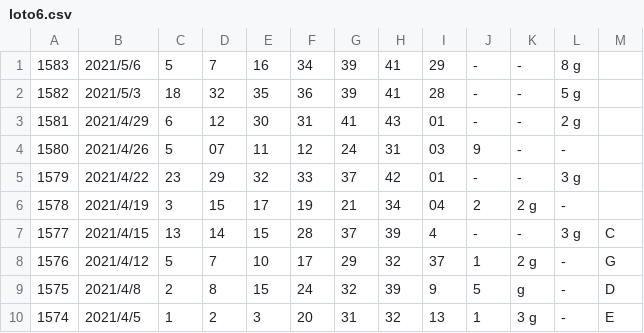
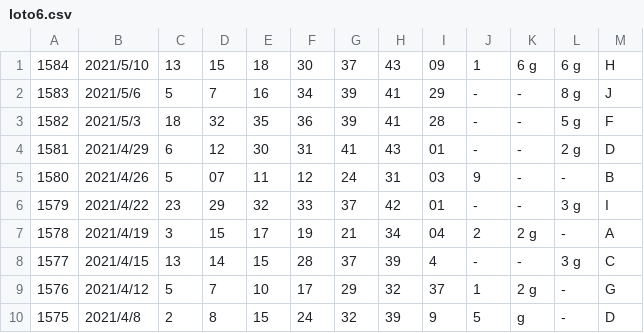
Before and after one commit to vpn62399/memo, a CSV file: loto6.csv, drawn as a sheet; only a part is shown; the shorter side is filled out with more unchanged rows.

```diff
--- a/loto6.csv
+++ b/loto6.csv
@@ -1,7 +1,8 @@
-1583,2021/5/6,5,7,16,34,39,41,29,-,-,8 g ,,
-1582,2021/5/3,18,32,35,36,39,41,28,-,-,5 g,,
-1581,2021/4/29,6,12,30,31,41,43,01,-,-,2 g,,
-1580,2021/4/26,5,07,11,12,24,31,03,9,-,-,,
-1579,2021/4/22,23,29,32,33,37,42,01,-,-,3 g,,
-1578,2021/4/19,3,15,17,19,21,34,04,2,2 g,-,,
+1584,2021/5/10,13,15,18,30,37,43,09,1,6 g,6 g,H,
+1583,2021/5/6,5,7,16,34,39,41,29,-,-,8 g ,J,
+1582,2021/5/3,18,32,35,36,39,41,28,-,-,5 g,F,
+1581,2021/4/29,6,12,30,31,41,43,01,-,-,2 g,D,
+1580,2021/4/26,5,07,11,12,24,31,03,9,-,-,B,
+1579,2021/4/22,23,29,32,33,37,42,01,-,-,3 g,I,
+1578,2021/4/19,3,15,17,19,21,34,04,2,2 g,-,A,
 1577,2021/4/15,13,14,15,28,37,39,4,-,-,3 g,C,
```
Also changed, not shown: loto6c.csv, 3 other files.
